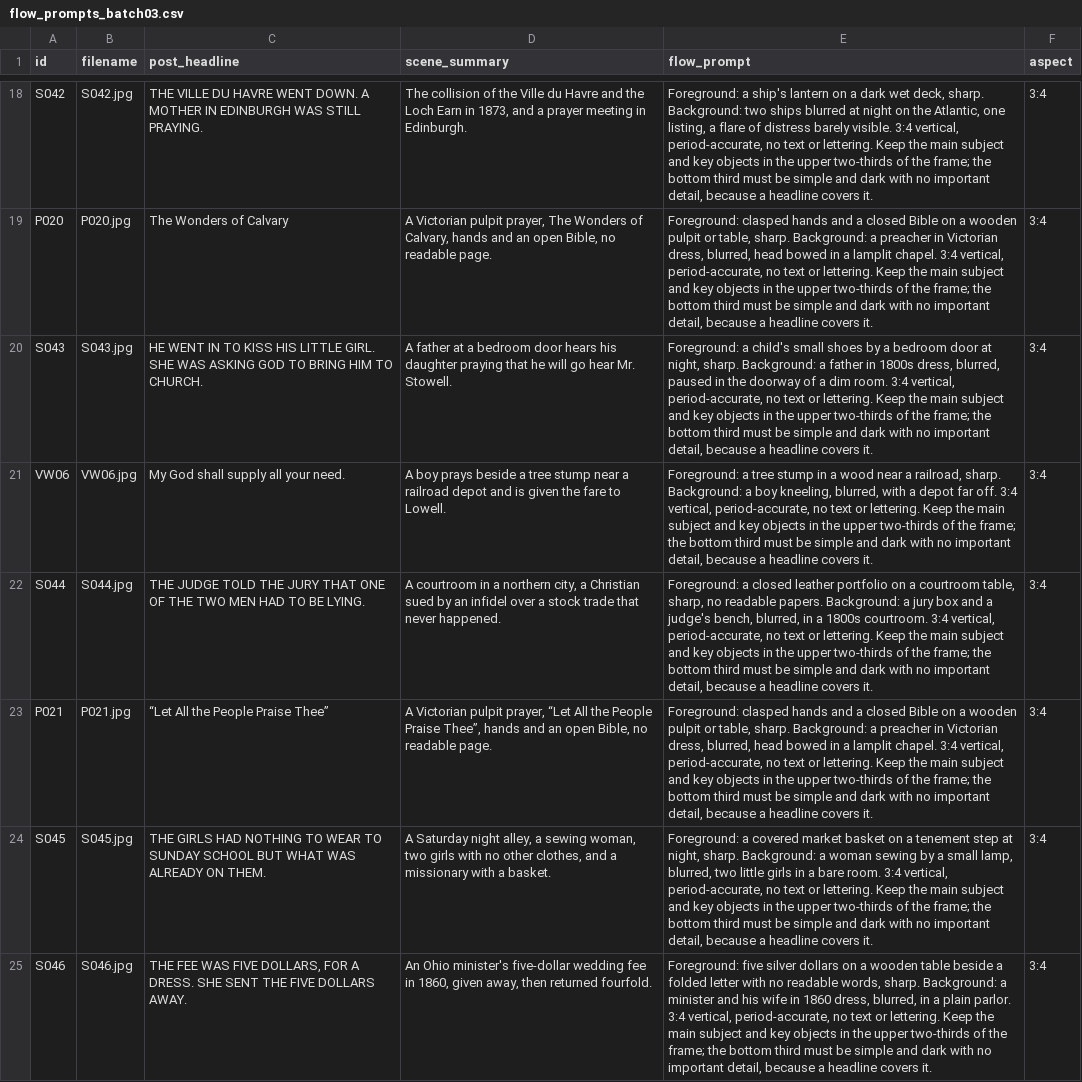
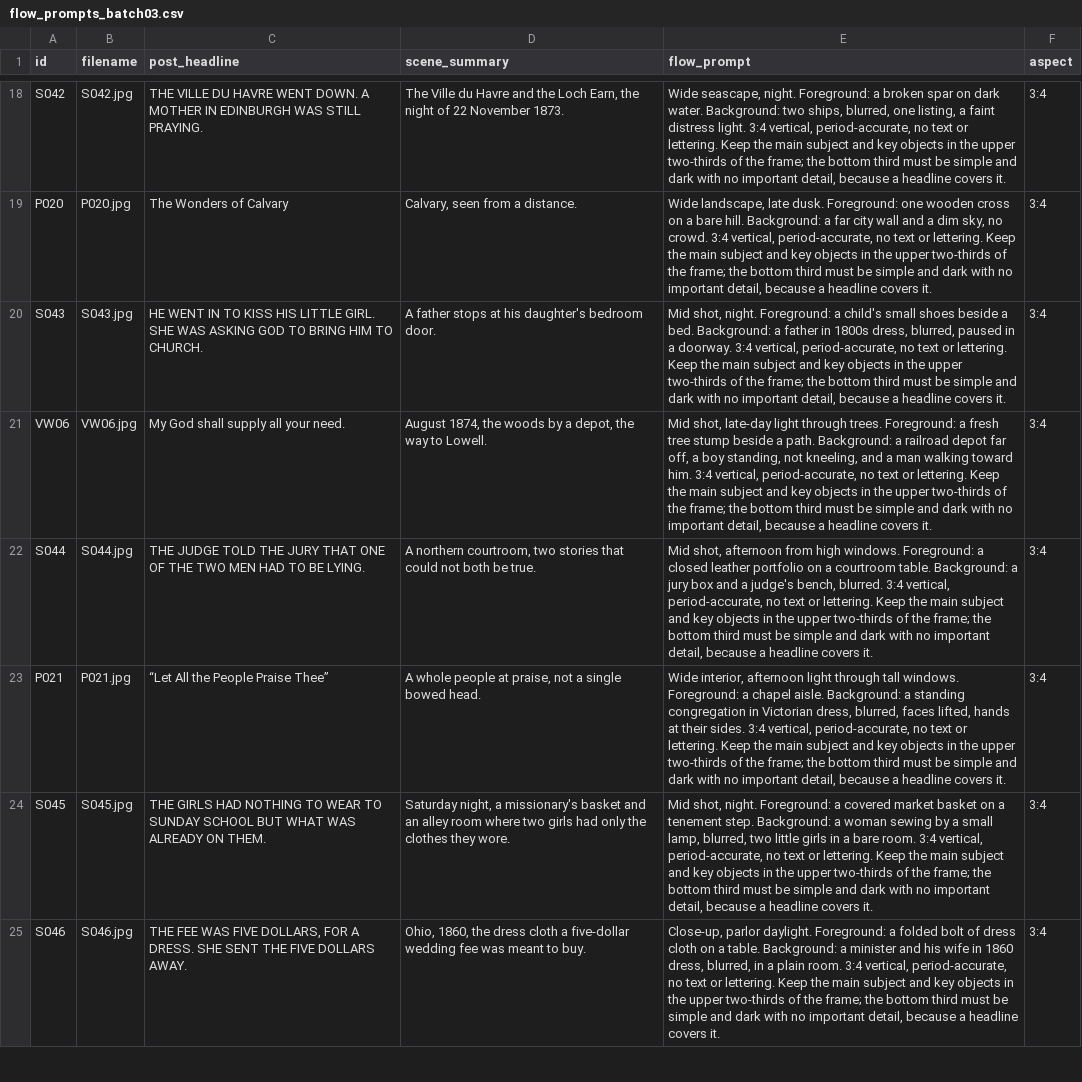
Before and after one commit to mvalencia464/hestillanswers, a CSV file: content/flow_prompts_batch03.csv, drawn as a sheet; only a part is shown, gaps mark what is left out; the diff covers the shown part only; the diff names each change by its address in the sheet, - before the commit and + after, or states it on an @@ line.

```diff
--- a/content/flow_prompts_batch03.csv
+++ b/content/flow_prompts_batch03.csv
-D18 (scene_summary): The collision of the Ville du Havre and the Loch Earn in 1873, and a prayer meeting in Edinburgh.
+D18 (scene_summary): The Ville du Havre and the Loch Earn, the night of 22 November 1873.
-E18 (flow_prompt): Foreground: a ship's lantern on a dark wet deck, sharp. Background: two ships blurred at night on the Atlantic, one listing, a flare of distress barely visible. 3:4 vertical,…
+E18 (flow_prompt): Wide seascape, night. Foreground: a broken spar on dark water. Background: two ships, blurred, one listing, a faint distress light. 3:4 vertical,…
-D19 (scene_summary): A Victorian pulpit prayer, The Wonders of Calvary, hands and an open Bible, no readable page.
+D19 (scene_summary): Calvary, seen from a distance.
-E19 (flow_prompt): Foreground: clasped hands and a closed Bible on a wooden pulpit or table, sharp. Background: a preacher in Victorian dress, blurred, head bowed in a lamplit chapel. 3:4 vertical,…
+E19 (flow_prompt): Wide landscape, late dusk. Foreground: one wooden cross on a bare hill. Background: a far city wall and a dim sky, no crowd. 3:4 vertical,…
-D20 (scene_summary): A father at a bedroom door hears his daughter praying that he will go hear Mr. Stowell.
+D20 (scene_summary): A father stops at his daughter's bedroom door.
-E20 (flow_prompt): Foreground: a child's small shoes by a bedroom door at night, sharp. Background: a father in 1800s dress, blurred, paused in the doorway of a dim room. 3:4 vertical,…
+E20 (flow_prompt): Mid shot, night. Foreground: a child's small shoes beside a bed. Background: a father in 1800s dress, blurred, paused in a doorway. 3:4 vertical,…
-D21 (scene_summary): A boy prays beside a tree stump near a railroad depot and is given the fare to Lowell.
+D21 (scene_summary): August 1874, the woods by a depot, the way to Lowell.
-E21 (flow_prompt): Foreground: a tree stump in a wood near a railroad, sharp. Background: a boy kneeling, blurred, with a depot far off. 3:4 vertical,…
+E21 (flow_prompt): Mid shot, late-day light through trees. Foreground: a fresh tree stump beside a path. Background: a railroad depot far off, a boy standing, not kneeling, and a man walking toward him. 3:4 vertical,…
-D22 (scene_summary): A courtroom in a northern city, a Christian sued by an infidel over a stock trade that never happened.
+D22 (scene_summary): A northern courtroom, two stories that could not both be true.
-E22 (flow_prompt): Foreground: a closed leather portfolio on a courtroom table, sharp, no readable papers. Background: a jury box and a judge's bench, blurred, in a 1800s courtroom. 3:4 vertical,…
+E22 (flow_prompt): Mid shot, afternoon from high windows. Foreground: a closed leather portfolio on a courtroom table. Background: a jury box and a judge's bench, blurred. 3:4 vertical,…
-D23 (scene_summary): A Victorian pulpit prayer, “Let All the People Praise Thee”, hands and an open Bible, no readable page.
+D23 (scene_summary): A whole people at praise, not a single bowed head.
-E23 (flow_prompt): Foreground: clasped hands and a closed Bible on a wooden pulpit or table, sharp. Background: a preacher in Victorian dress, blurred, head bowed in a lamplit chapel. 3:4 vertical,…
+E23 (flow_prompt): Wide interior, afternoon light through tall windows. Foreground: a chapel aisle. Background: a standing congregation in Victorian dress, blurred, faces lifted, hands at their sides. 3:4 vertical,…
-D24 (scene_summary): A Saturday night alley, a sewing woman, two girls with no other clothes, and a missionary with a basket.
+D24 (scene_summary): Saturday night, a missionary's basket and an alley room where two girls had only the clothes they wore.
-E24 (flow_prompt): Foreground: a covered market basket on a tenement step at night, sharp. Background: a…
+E24 (flow_prompt): Mid shot, night. Foreground: a covered market basket on a tenement step. Background: a…
-D25 (scene_summary): An Ohio minister's five-dollar wedding fee in 1860, given away, then returned fourfold.
+D25 (scene_summary): Ohio, 1860, the dress cloth a five-dollar wedding fee was meant to buy.
-E25 (flow_prompt): Foreground: five silver dollars on a wooden table beside a folded letter with no readable words, sharp. Background: a minister and his wife in 1860 dress, blurred, in a plain parlor. 3:4 vertical,…
+E25 (flow_prompt): Close-up, parlor daylight. Foreground: a folded bolt of dress cloth on a table. Background: a minister and his wife in 1860 dress, blurred, in a plain room. 3:4 vertical,…
```
Also changed, not shown: 142 edited cells elsewhere in this file, 1 other file.
